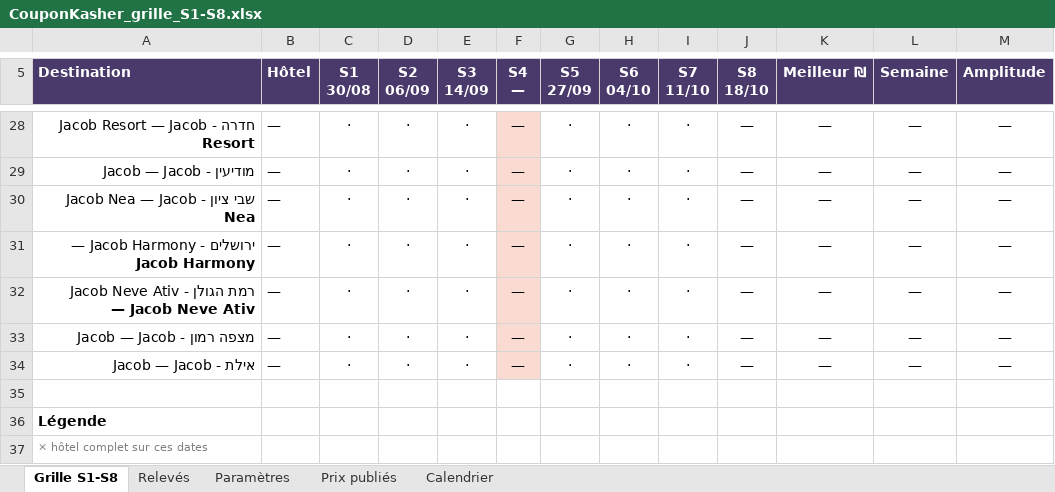
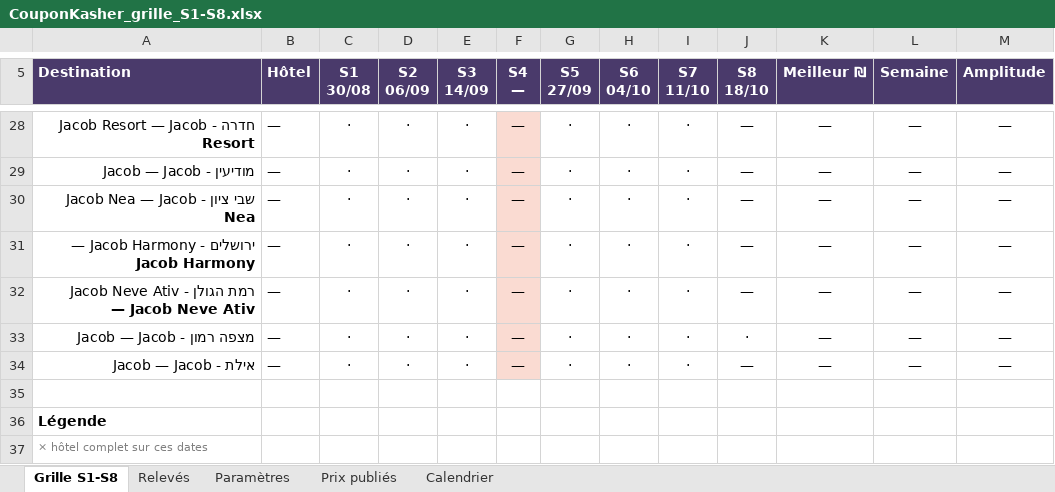
Before and after one commit to matapiero-design/COUPONKASHER---MONITORING, an Excel workbook: Data/CouponKasher_grille_S1-S8.xlsx, sheet Grille S1-S8, drawn as a sheet; only a part is shown, gaps mark what is left out; values as stored, in another font and other column widths than the file's, no borders; the diff names each change by its address in the sheet, - before the commit and + after, or states it on an @@ line.

```diff
--- a/Data/CouponKasher_grille_S1-S8.xlsx (sheet Grille S1-S8)
+++ b/Data/CouponKasher_grille_S1-S8.xlsx (sheet Grille S1-S8)
-J33 (S8 18/10): —
+J33 (S8 18/10): ·
```
Also changed, not shown: sheet Relevés, 3 other files.
